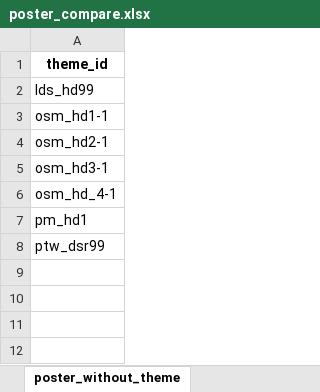
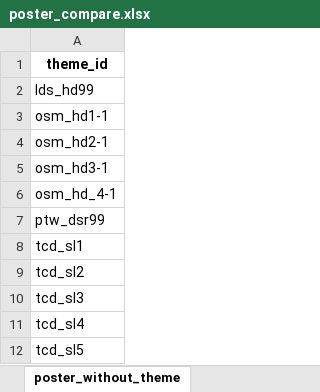
Before and after one commit to b0kt2a/BOKTEA_RSVN, an Excel workbook: poster_compare.xlsx, sheet poster_without_theme, drawn as a sheet; values as stored, in another font and other column widths than the file's, no borders; removed rows and columns are numbered as before the commit, all else as after; the diff names each change by its address in the sheet, - before the commit and + after, or states it on an @@ line.

```diff
--- a/poster_compare.xlsx (sheet poster_without_theme)
+++ b/poster_compare.xlsx (sheet poster_without_theme)
-row 7: pm_hd1
+row 8: tcd_sl1
+row 9: tcd_sl2
+row 10: tcd_sl3
+row 11: tcd_sl4
+row 12: tcd_sl5
```
Also changed, not shown: sheet summary, store_compare.xlsx, stores.xlsx, 46 other files.
